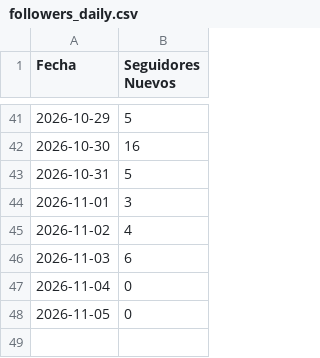
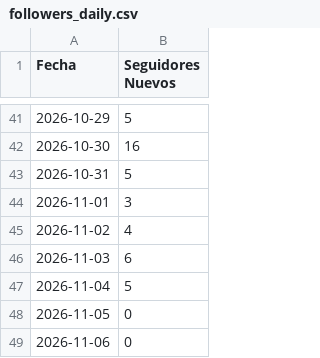
Before and after one commit to nicolasrole10/leon-de-wall-street-IG-performance, a CSV file: data/followers_daily.csv, drawn as a sheet; only a part is shown, gaps mark what is left out.

```diff
--- a/data/followers_daily.csv
+++ b/data/followers_daily.csv
@@ -46,3 +46,4 @@
 2026-11-03,6
-2026-11-04,0
+2026-11-04,5
 2026-11-05,0
+2026-11-06,0
```
Also changed, not shown: data/reels_performance.csv.
